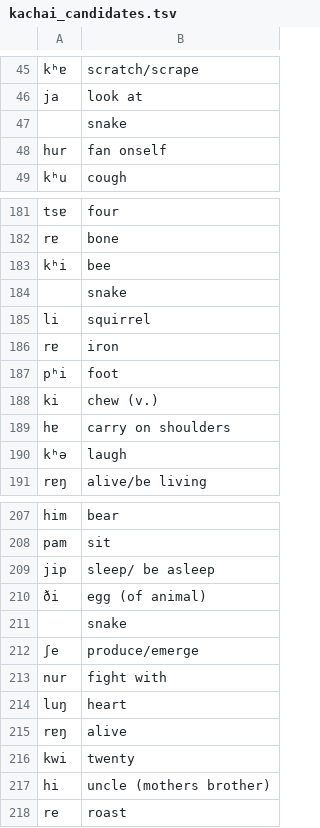
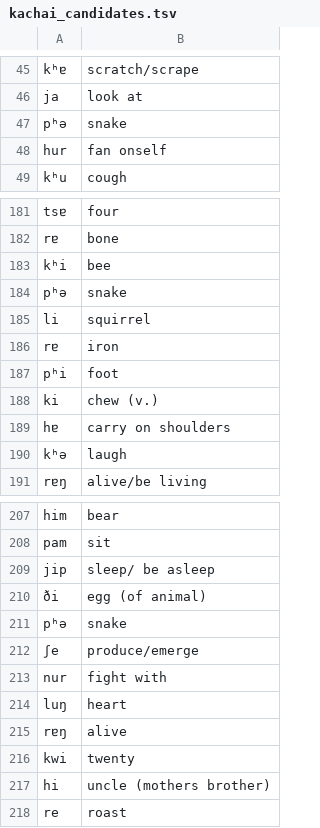
Before and after one commit to Aadit3003/congate-detection-low-resource, a TSV file: dataset/candidates/kachai_candidates.tsv, drawn as a sheet; only a part is shown, gaps mark what is left out.

Commit message:
surpassed kachai baseline

```diff
--- a/dataset/candidates/kachai_candidates.tsv
+++ b/dataset/candidates/kachai_candidates.tsv
@@ -46,3 +46,3 @@ kʰɐ	scratch/scrape
 ja	look at
-	snake
+pʰə	snake
 hur	fan onself
@@ -183,3 +183,3 @@ rɐ	bone
 kʰi	bee
-	snake
+pʰə	snake
 li	squirrel
@@ -210,3 +210,3 @@ jip	sleep/ be asleep
 ði	egg (of animal)
-	snake
+pʰə	snake
 ʃe	produce/emerge
```
Also changed, not shown: 3 other files.
